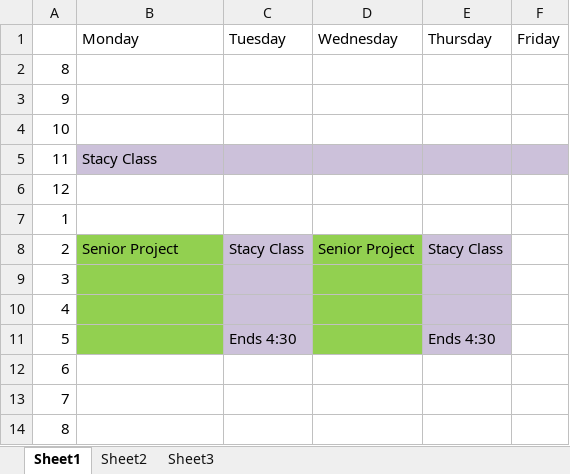
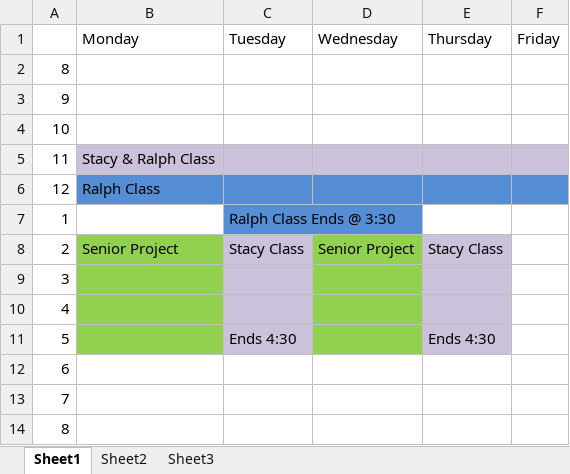
Before and after one commit to ameindygogirl/FishSeniorProject, an Excel workbook: WinterQuarterClasses.xlsx, sheet Sheet1, drawn as a sheet; values as stored, in another font and other column widths than the file's, no borders; the diff names each change by its address in the sheet, - before the commit and + after, or states it on an @@ line.

Commit message:
Ralph Updated Schedule
Here is my schedule for winter quarter.

```diff
--- a/WinterQuarterClasses.xlsx (sheet Sheet1)
+++ b/WinterQuarterClasses.xlsx (sheet Sheet1)
-B5: Stacy Class
+B5: Stacy & Ralph Class
-B6: (empty)
+B6: Ralph Class
-B6:F6 fill: none
+B6:F6 fill: #558ED5
-C7: (empty)
+C7: Ralph Class Ends @ 3:30
-C7 fill: none
+C7 fill: #558ED5
```
Also changed, not shown: 1 other file.
